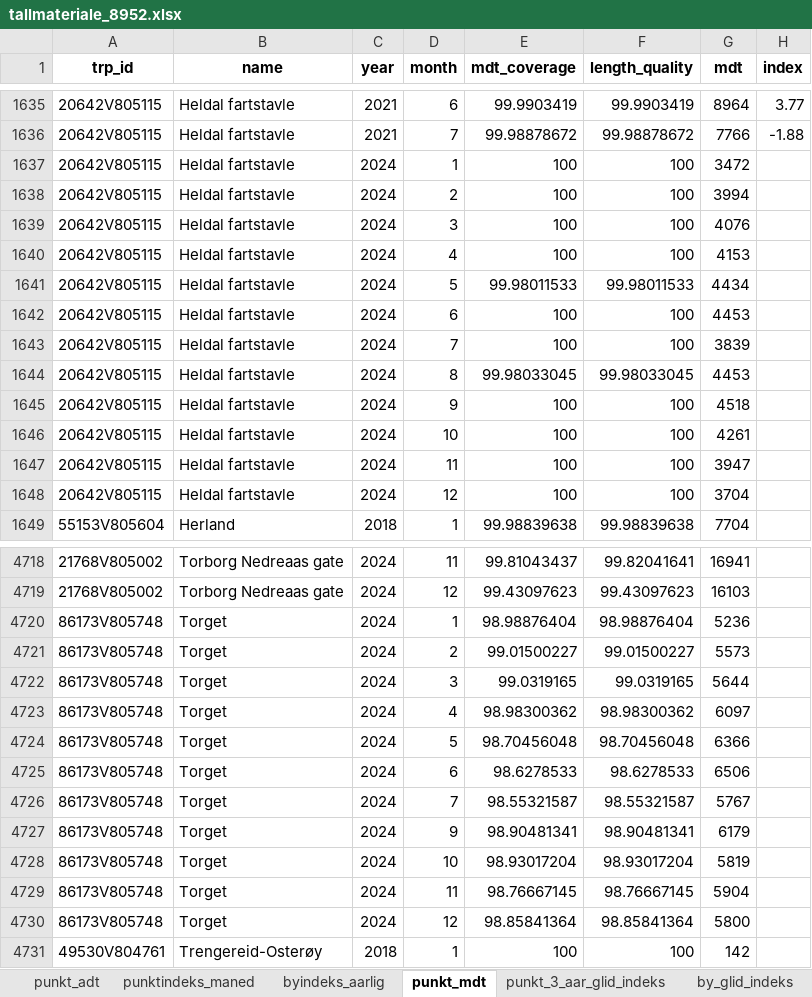
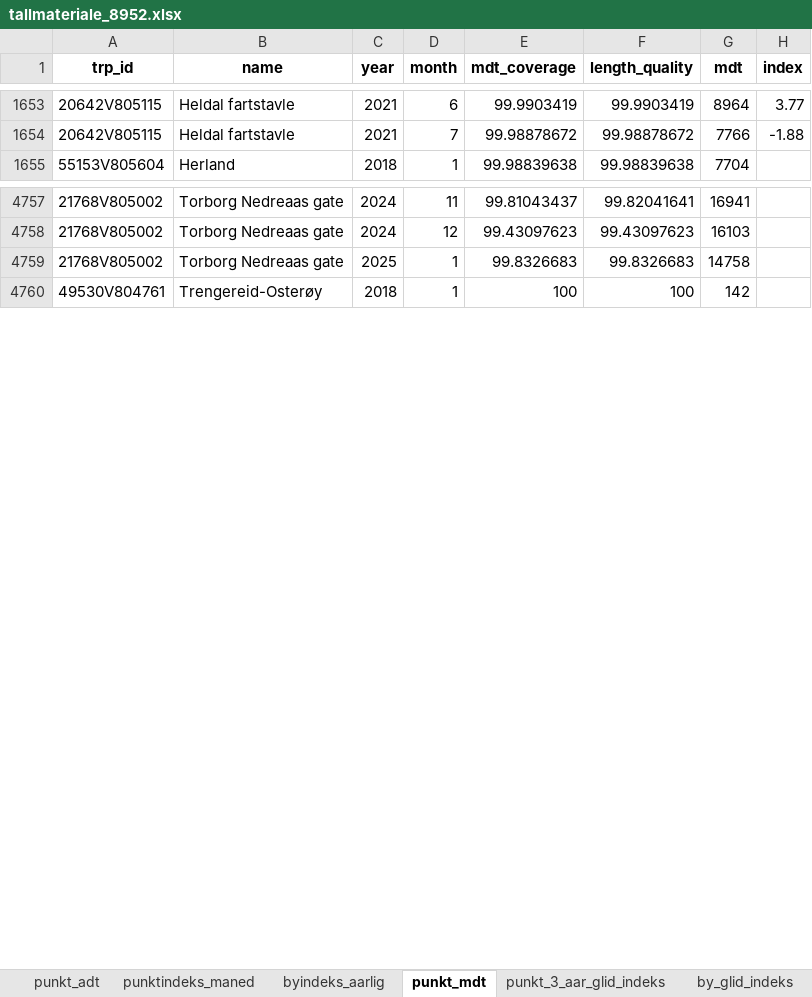
Before and after one commit to snohan/byindeks, an Excel workbook: data_indexpoints_tidy/tallmateriale_8952.xlsx, sheet punkt_mdt, drawn as a sheet; only a part is shown, gaps mark what is left out; values as stored, in another font and other column widths than the file's, no borders; removed rows and columns are numbered as before the commit, all else as after; the diff covers the shown part only; the diff names each change by its address in the sheet, - before the commit and + after, or states it on an @@ line.

```diff
--- a/data_indexpoints_tidy/tallmateriale_8952.xlsx (sheet punkt_mdt)
+++ b/data_indexpoints_tidy/tallmateriale_8952.xlsx (sheet punkt_mdt)
-row 1637: 20642V805115 | Heldal fartstavle | 2024 | 1 | 100 | 100 | 3472
-row 1638: 20642V805115 | Heldal fartstavle | 2024 | 2 | 100 | 100 | 3994
-row 1639: 20642V805115 | Heldal fartstavle | 2024 | 3 | 100 | 100 | 4076
-row 1640: 20642V805115 | Heldal fartstavle | 2024 | 4 | 100 | 100 | 4153
-row 1641: 20642V805115 | Heldal fartstavle | 2024 | 5 | 99.98011533 | 99.98011533 | 4434
-row 1642: 20642V805115 | Heldal fartstavle | 2024 | 6 | 100 | 100 | 4453
-row 1643: 20642V805115 | Heldal fartstavle | 2024 | 7 | 100 | 100 | 3839
-row 1644: 20642V805115 | Heldal fartstavle | 2024 | 8 | 99.98033045 | 99.98033045 | 4453
-row 1645: 20642V805115 | Heldal fartstavle | 2024 | 9 | 100 | 100 | 4518
-row 1646: 20642V805115 | Heldal fartstavle | 2024 | 10 | 100 | 100 | 4261
-row 1647: 20642V805115 | Heldal fartstavle | 2024 | 11 | 100 | 100 | 3947
-row 1648: 20642V805115 | Heldal fartstavle | 2024 | 12 | 100 | 100 | 3704
-row 4720: 86173V805748 | Torget | 2024 | 1 | 98.98876404 | 98.98876404 | 5236
-row 4721: 86173V805748 | Torget | 2024 | 2 | 99.01500227 | 99.01500227 | 5573
-row 4722: 86173V805748 | Torget | 2024 | 3 | 99.0319165 | 99.0319165 | 5644
-row 4723: 86173V805748 | Torget | 2024 | 4 | 98.98300362 | 98.98300362 | 6097
-row 4724: 86173V805748 | Torget | 2024 | 5 | 98.70456048 | 98.70456048 | 6366
-row 4725: 86173V805748 | Torget | 2024 | 6 | 98.6278533 | 98.6278533 | 6506
-row 4726: 86173V805748 | Torget | 2024 | 7 | 98.55321587 | 98.55321587 | 5767
-row 4727: 86173V805748 | Torget | 2024 | 9 | 98.90481341 | 98.90481341 | 6179
-row 4728: 86173V805748 | Torget | 2024 | 10 | 98.93017204 | 98.93017204 | 5819
-row 4729: 86173V805748 | Torget | 2024 | 11 | 98.76667145 | 98.76667145 | 5904
-row 4730: 86173V805748 | Torget | 2024 | 12 | 98.85841364 | 98.85841364 | 5800
+row 4759: 21768V805002 | Torborg Nedreaas gate | 2025 | 1 | 99.8326683 | 99.8326683 | 14758
```
Also changed, not shown: 55 added rows and 3 edited cells elsewhere in this sheet, sheet punkt_3_aar_glid_indeks, sheet punktindeks_maned, sheet by_glid_indeks, sheet byindeks_aarlig, sheet punkt_adt, 1 other file.
